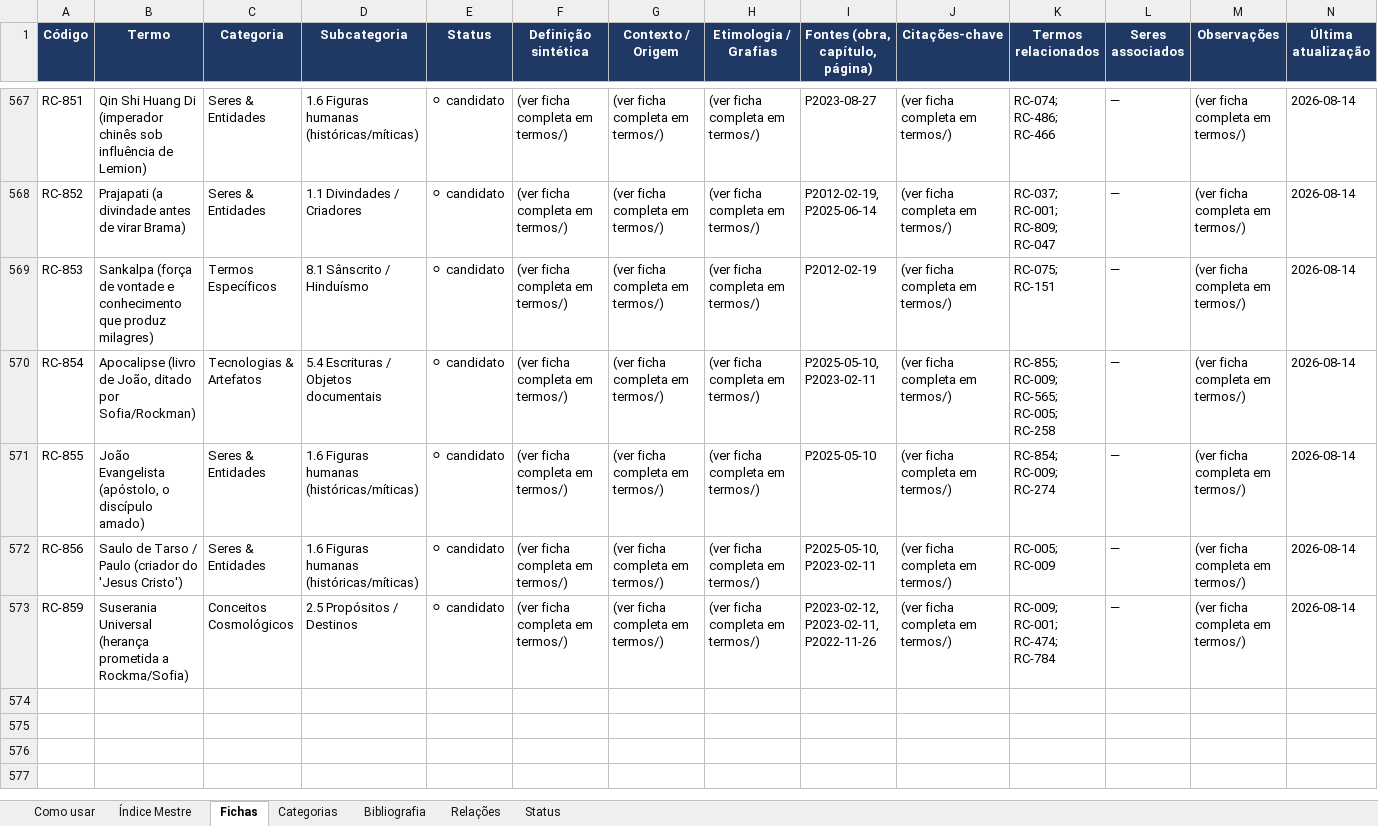
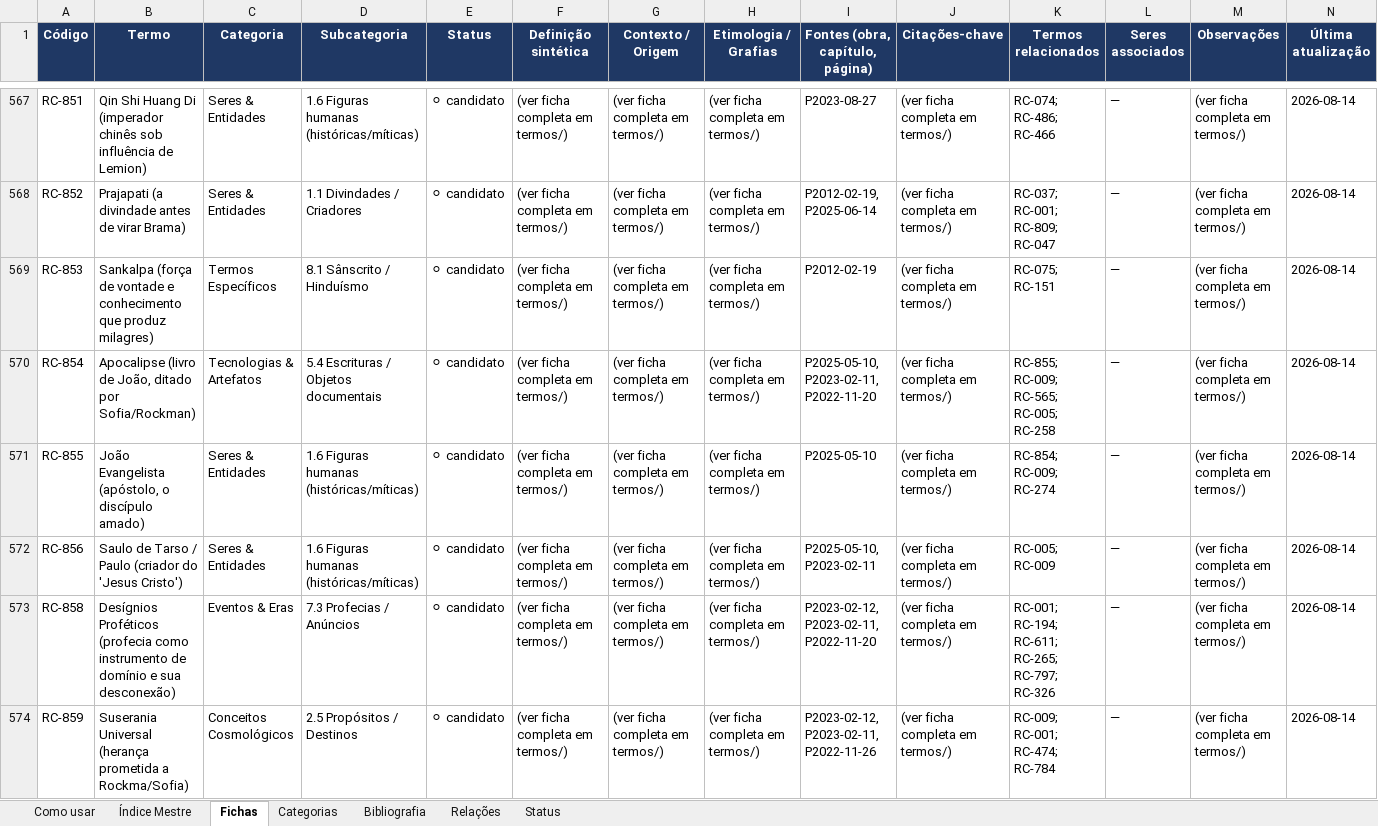
Before and after one commit to institutocura-maker/Termos-RC, an Excel workbook: base-terminologica.xlsx, sheet Fichas, drawn as a sheet; only a part is shown, gaps mark what is left out; values as stored, in another font and other column widths than the file's, no borders; the diff covers the shown part only; the diff names each change by its address in the sheet, - before the commit and + after, or states it on an @@ line.

Commit message:
devolutiva(P2022-11-20): 25 pérolas aprovadas + RC-860/858/865/870 materializadas + Fórmulas Mentais (RC-870) promovida a código
Devolutiva do curador (2026-09-01) aplicada:
- 25 pérolas 100% aprovadas: ampliar 17 fichas (RC-072, RC-009, RC-001,
  RC-479, RC-489, RC-671, RC-672, RC-322, RC-092, RC-725, RC-657, RC-104,
  RC-366, RC-365, RC-854, RC-193, RC-174) + seções das 4 materializadas
  + registro Sagon Chalão na RC-474 — 22 fichas com a seção P2022-11-20
- RC-860 (Nova Aliança), RC-858 (Desígnios Proféticos), RC-865 (Pulsação
  Digna) MATERIALIZADAS: saem da fila aberta, ganham ficha
  (ficha=False -> True) com as pérolas validadas do ciclo
- Fórmulas Mentais PROMOVIDA a código (RC-870, PRO_ESP): criada no
  cadastro e materializada neste ciclo — código dos demos vs DNA
  destravado (3 formulações validadas)
- Sagon Chalão permanece como REGISTRO na ficha RC-474 (sem código
  próprio, ordem do curador)
- Quarentenas 100% homologadas (política, religião institucional,
  biomediúnica/biográfica) + vetos léxicos (m****, p****, i*****,
  e*******, f**) — máscaras do bruto não transitam para ficha
- RC-871/872/873 NÃO criados: autorização genérica de 'próximo passo'
  não é decisão curatorial de código (padrão P2022-11-26)

Portões A/B/C/D verdes · selftest 9/9 · RAG exporta 0 candidatas
Δ vs baseline b91dffc: arquivos +4 · termos +1 · ficha_true +4 ·
relacoes 0 · vinculos +22
Estado: 870 termos · 1.857 relações · 577 arquivos · 576 ficha=True
Espelhos xlsx/docx regenerados (inclui correção do docx stale do 51b762d)

Co-authored-by: arena-agent <297053741+arena-agent@users.noreply.github.com>

```diff
--- a/base-terminologica.xlsx (sheet Fichas)
+++ b/base-terminologica.xlsx (sheet Fichas)
-I570 (Fontes (obra, capítulo, página)): P2025-05-10, P2023-02-11
+I570 (Fontes (obra, capítulo, página)): P2025-05-10, P2023-02-11, P2022-11-20
+row 573: RC-858 | Desígnios Proféticos (profecia como instrumento de domínio e sua desconexão) | Eventos & Eras | 7.3 Profecias / Anúncios | ⚪ candidato | (ver ficha completa em termos/) | (ver ficha completa em termos/) | (ver ficha completa em termos/) | P2023-02-12, P2023-02-11, P2022-11-20 | (ver ficha completa em termos/) | RC-001; RC-194; RC-611; RC-265; RC-797; RC-326 | — | (ver ficha completa em termos/) | 2026-08-14
```
Also changed, not shown: 3 added rows and 17 edited cells elsewhere in this sheet, sheet Índice Mestre, 31 other files.
